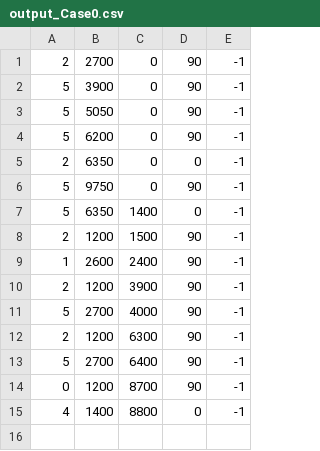
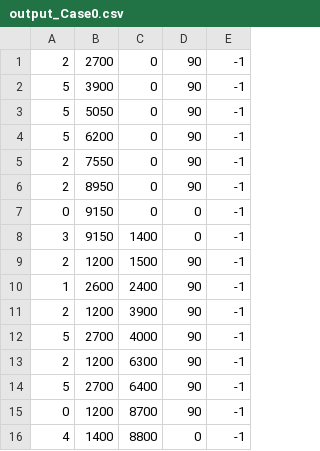
Before and after one commit to AndresLaptes/HackUPC-2026, a CSV file: resource/PublicTestCases/Case0/output_Case0.csv, drawn as a sheet.

```diff
--- a/resource/PublicTestCases/Case0/output_Case0.csv
+++ b/resource/PublicTestCases/Case0/output_Case0.csv
@@ -4,5 +4,6 @@
 5,6200,0,90,-1
-2,6350,0,0,-1
-5,9750,0,90,-1
-5,6350,1400,0,-1
+2,7550,0,90,-1
+2,8950,0,90,-1
+0,9150,0,0,-1
+3,9150,1400,0,-1
 2,1200,1500,90,-1
```
Also changed, not shown: 6 other files.
